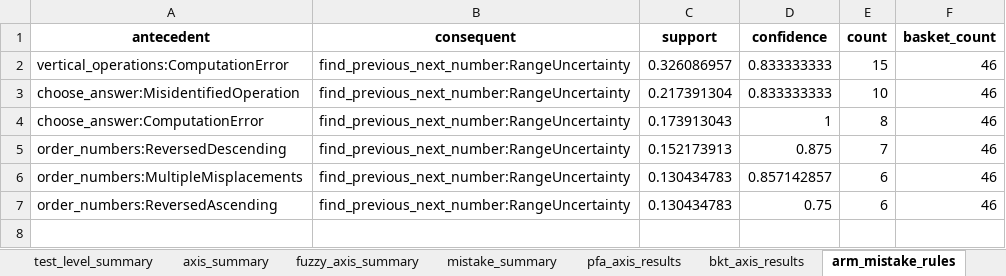
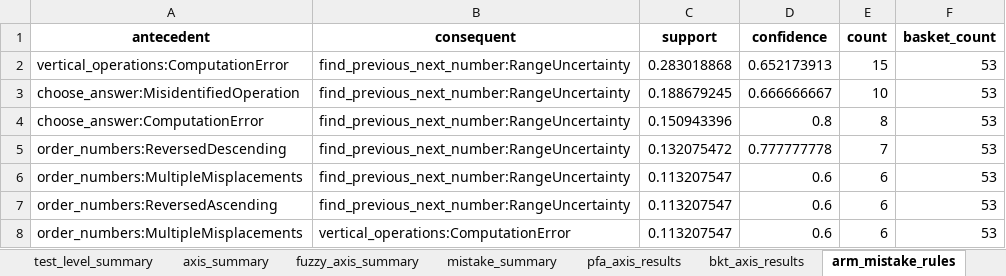
Before and after one commit to DM-TaRL/tarl-mini-games, an Excel workbook: clean-data/outputs_corrected/analysis_audit_tables.xlsx, sheet arm_mistake_rules, drawn as a sheet; values as stored, in another font and other column widths than the file's, no borders; the diff names each change by its address in the sheet, - before the commit and + after, or states it on an @@ line.

```diff
--- a/clean-data/outputs_corrected/analysis_audit_tables.xlsx (sheet arm_mistake_rules)
+++ b/clean-data/outputs_corrected/analysis_audit_tables.xlsx (sheet arm_mistake_rules)
-C2 (support): 0.326086957
+C2 (support): 0.283018868
-D2 (confidence): 0.833333333
+D2 (confidence): 0.652173913
-F2:F7 (basket_count): 46
+F2:F7 (basket_count): 53
-C3 (support): 0.217391304
+C3 (support): 0.188679245
-D3 (confidence): 0.833333333
+D3 (confidence): 0.666666667
-C4 (support): 0.173913043
+C4 (support): 0.150943396
-D4 (confidence): 1
+D4 (confidence): 0.8
-C5 (support): 0.152173913
+C5 (support): 0.132075472
-D5 (confidence): 0.875
+D5 (confidence): 0.777777778
-C6:C7 (support): 0.130434783
+C6:C7 (support): 0.113207547
-D6 (confidence): 0.857142857
+D6 (confidence): 0.6
-D7 (confidence): 0.75
+D7 (confidence): 0.6
+row 8: order_numbers:MultipleMisplacements | vertical_operations:ComputationError | 0.113207547 | 0.6 | 6 | 53
```
Also changed, not shown: sheet item_level_evidence, sheet fuzzy_axis_state, sheet weak_skill_events, sheet test_level_summary, sheet spm_mistake_sequences, sheet mistake_summary, 4 more sheets, 29 other files.
